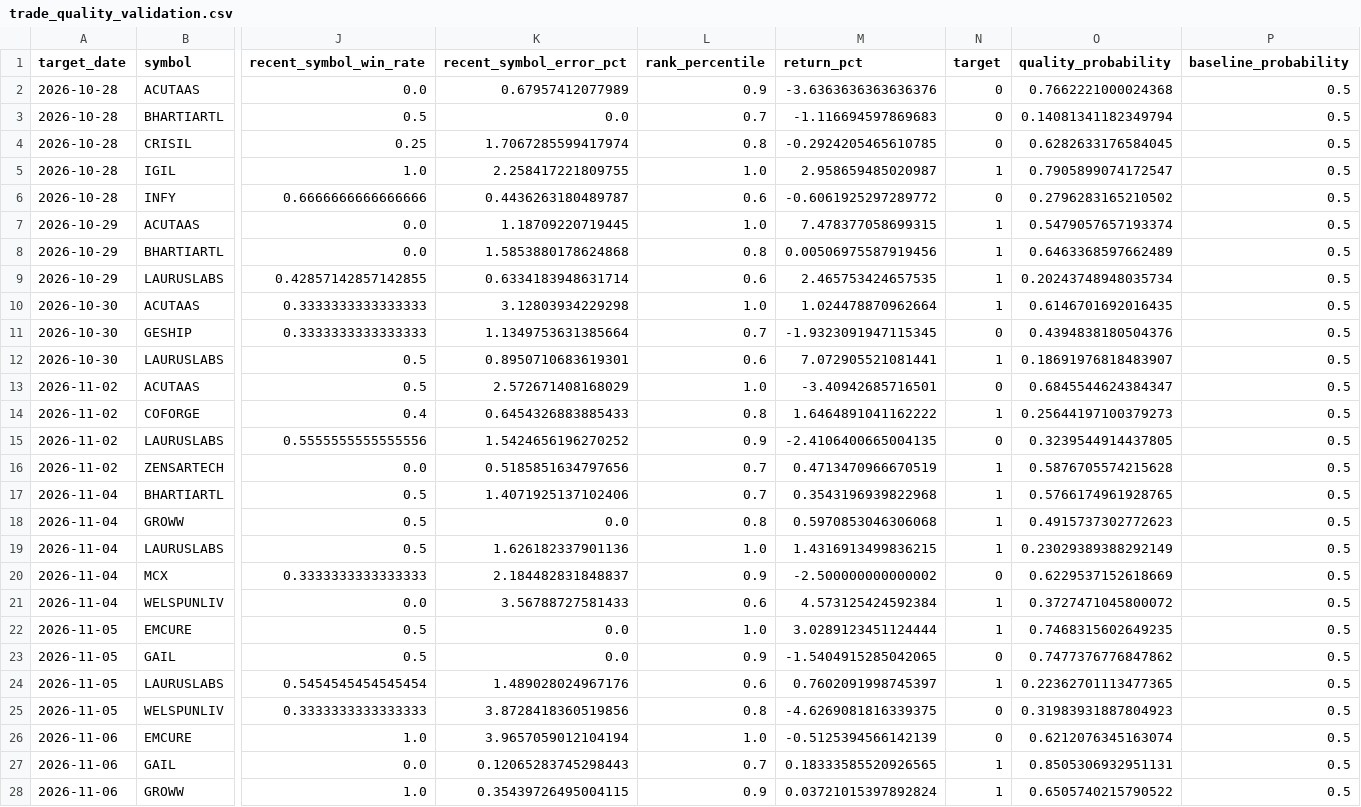
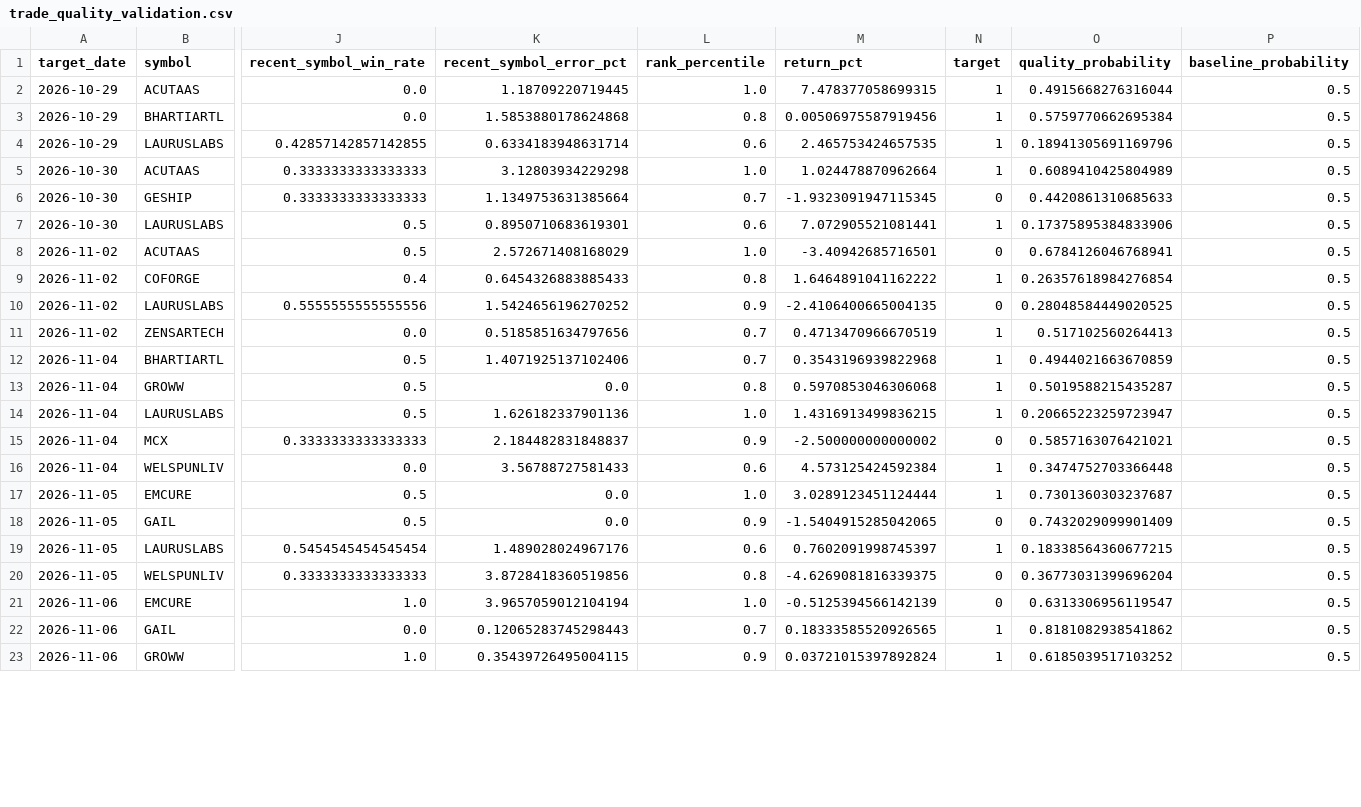
Before and after one commit to vishwasgarg5/stock-picker, a CSV file: data/trade_quality_validation.csv, drawn as a sheet; only a part is shown, gaps mark what is left out; removed rows and columns are numbered as before the commit, all else as after; rows hold the shown columns only; the diff covers the shown part only; the diff names each change by its address in the sheet, - before the commit and + after, or states it on an @@ line.

```diff
--- a/data/trade_quality_validation.csv
+++ b/data/trade_quality_validation.csv
-row 2: 2026-10-28 | ACUTAAS | 0.0 | 0.67957412077989 | 0.9 | -3.6363636363636376 | 0 | 0.7662221000024368 | 0.5
-row 3: 2026-10-28 | BHARTIARTL | 0.5 | 0.0 | 0.7 | -1.116694597869683 | 0 | 0.14081341182349794 | 0.5
-row 4: 2026-10-28 | CRISIL | 0.25 | 1.7067285599417974 | 0.8 | -0.2924205465610785 | 0 | 0.6282633176584045 | 0.5
-row 5: 2026-10-28 | IGIL | 1.0 | 2.258417221809755 | 1.0 | 2.958659485020987 | 1 | 0.7905899074172547 | 0.5
-row 6: 2026-10-28 | INFY | 0.6666666666666666 | 0.4436263180489787 | 0.6 | -0.6061925297289772 | 0 | 0.2796283165210502 | 0.5
-O2 (quality_probability): 0.5479057657193374
+O2 (quality_probability): 0.4915668276316044
-O3 (quality_probability): 0.6463368597662489
+O3 (quality_probability): 0.5759770662695384
-O4 (quality_probability): 0.20243748948035734
+O4 (quality_probability): 0.18941305691169796
-O5 (quality_probability): 0.6146701692016435
+O5 (quality_probability): 0.6089410425804989
-O6 (quality_probability): 0.4394838180504376
+O6 (quality_probability): 0.4420861310685633
-O7 (quality_probability): 0.18691976818483907
+O7 (quality_probability): 0.17375895384833906
-O8 (quality_probability): 0.6845544624384347
+O8 (quality_probability): 0.6784126046768941
-O9 (quality_probability): 0.25644197100379273
+O9 (quality_probability): 0.26357618984276854
-O10 (quality_probability): 0.3239544914437805
+O10 (quality_probability): 0.28048584449020525
-O11 (quality_probability): 0.5876705574215628
+O11 (quality_probability): 0.517102560264413
-O12 (quality_probability): 0.5766174961928765
+O12 (quality_probability): 0.4944021663670859
-O13 (quality_probability): 0.4915737302772623
+O13 (quality_probability): 0.5019588215435287
-O14 (quality_probability): 0.23029389388292149
+O14 (quality_probability): 0.20665223259723947
-O15 (quality_probability): 0.6229537152618669
+O15 (quality_probability): 0.5857163076421021
-O16 (quality_probability): 0.3727471045800072
+O16 (quality_probability): 0.3474752703366448
-O17 (quality_probability): 0.7468315602649235
+O17 (quality_probability): 0.7301360303237687
-O18 (quality_probability): 0.7477376776847862
+O18 (quality_probability): 0.7432029099901409
-O19 (quality_probability): 0.22362701113477365
+O19 (quality_probability): 0.18338564360677215
-O20 (quality_probability): 0.31983931887804923
+O20 (quality_probability): 0.36773031399696204
-O21 (quality_probability): 0.6212076345163074
+O21 (quality_probability): 0.6313306956119547
-O22 (quality_probability): 0.8505306932951131
+O22 (quality_probability): 0.8181082938541862
-O23 (quality_probability): 0.6505740215790522
+O23 (quality_probability): 0.6185039517103252
```
Also changed, not shown: 4 added rows and 14 edited cells elsewhere in this file, data/confidence_validation.csv, data/directional_model_validation.csv, 15 other files.
